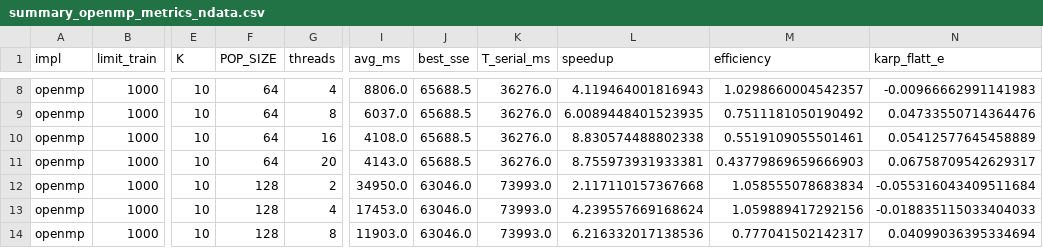
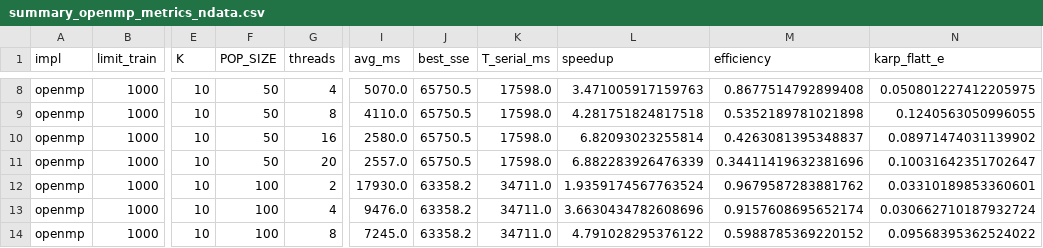
Before and after one commit to NLT22/Parallel_GWO, a CSV file: kmean_clustering/summary_openmp_metrics_ndata.csv, drawn as a sheet; only a part is shown, gaps mark what is left out; the diff covers the shown part only; the diff names each change by its address in the sheet, - before the commit and + after, or states it on an @@ line.

```diff
--- a/kmean_clustering/summary_openmp_metrics_ndata.csv
+++ b/kmean_clustering/summary_openmp_metrics_ndata.csv
-F8:F11 (POP_SIZE): 64
+F8:F11 (POP_SIZE): 50
-I8 (avg_ms): 8806.0
+I8 (avg_ms): 5070.0
-J8:J11 (best_sse): 65688.5
+J8:J11 (best_sse): 65750.5
-K8:K11 (T_serial_ms): 36276.0
+K8:K11 (T_serial_ms): 17598.0
-L8 (speedup): 4.119464001816943
+L8 (speedup): 3.471005917159763
-M8 (efficiency): 1.0298660004542357
+M8 (efficiency): 0.8677514792899408
-N8 (karp_flatt_e): -0.00966662991141983
+N8 (karp_flatt_e): 0.050801227412205975
-I9 (avg_ms): 6037.0
+I9 (avg_ms): 4110.0
-L9 (speedup): 6.0089448401523935
+L9 (speedup): 4.281751824817518
-M9 (efficiency): 0.7511181050190492
+M9 (efficiency): 0.5352189781021898
-N9 (karp_flatt_e): 0.04733550714364476
+N9 (karp_flatt_e): 0.1240563050996055
-I10 (avg_ms): 4108.0
+I10 (avg_ms): 2580.0
-L10 (speedup): 8.830574488802338
+L10 (speedup): 6.82093023255814
-M10 (efficiency): 0.5519109055501461
+M10 (efficiency): 0.4263081395348837
-N10 (karp_flatt_e): 0.05412577645458889
+N10 (karp_flatt_e): 0.08971474031139902
-I11 (avg_ms): 4143.0
+I11 (avg_ms): 2557.0
-L11 (speedup): 8.755973931933381
+L11 (speedup): 6.882283926476339
-M11 (efficiency): 0.43779869659666903
+M11 (efficiency): 0.34411419632381696
-N11 (karp_flatt_e): 0.06758709542629317
+N11 (karp_flatt_e): 0.10031642351702647
-F12:F14 (POP_SIZE): 128
+F12:F14 (POP_SIZE): 100
-I12 (avg_ms): 34950.0
+I12 (avg_ms): 17930.0
-J12:J14 (best_sse): 63046.0
+J12:J14 (best_sse): 63358.2
-K12:K14 (T_serial_ms): 73993.0
+K12:K14 (T_serial_ms): 34711.0
-L12 (speedup): 2.117110157367668
+L12 (speedup): 1.9359174567763524
-M12 (efficiency): 1.058555078683834
+M12 (efficiency): 0.9679587283881762
-N12 (karp_flatt_e): -0.055316043409511684
+N12 (karp_flatt_e): 0.03310189853360601
-I13 (avg_ms): 17453.0
+I13 (avg_ms): 9476.0
-L13 (speedup): 4.239557669168624
+L13 (speedup): 3.6630434782608696
-M13 (efficiency): 1.059889417292156
+M13 (efficiency): 0.9157608695652174
-N13 (karp_flatt_e): -0.018835115033404033
+N13 (karp_flatt_e): 0.030662710187932724
-I14 (avg_ms): 11903.0
+I14 (avg_ms): 7245.0
-L14 (speedup): 6.216332017138536
+L14 (speedup): 4.791028295376122
-M14 (efficiency): 0.777041502142317
+M14 (efficiency): 0.5988785369220152
-N14 (karp_flatt_e): 0.04099036395334694
+N14 (karp_flatt_e): 0.09568395362524022
```
Also changed, not shown: 5 added rows and 56 edited cells elsewhere in this file, kmean_clustering/gwo_cuda.csv, kmean_clustering/gwo_opencl.csv, 27 other files.
